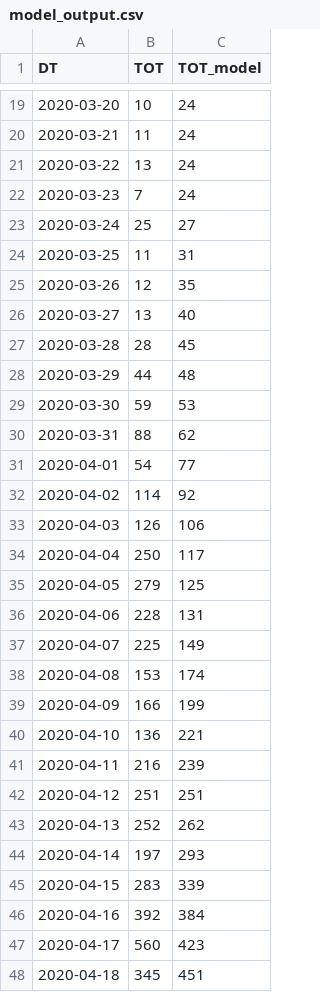
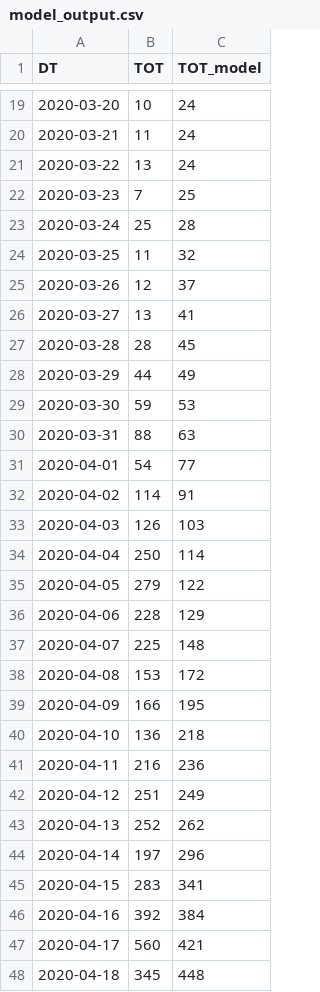
Before and after one commit to A1337CBS/covid19MLPredictor, a CSV file: data/model_output.csv, drawn as a sheet; only a part is shown, gaps mark what is left out; the diff covers the shown part only.

```diff
--- a/data/model_output.csv
+++ b/data/model_output.csv
@@ -21,28 +21,28 @@ DT,TOT,TOT_model
 2020-03-22,13,24
-2020-03-23,7,24
-2020-03-24,25,27
-2020-03-25,11,31
-2020-03-26,12,35
-2020-03-27,13,40
+2020-03-23,7,25
+2020-03-24,25,28
+2020-03-25,11,32
+2020-03-26,12,37
+2020-03-27,13,41
 2020-03-28,28,45
-2020-03-29,44,48
+2020-03-29,44,49
 2020-03-30,59,53
-2020-03-31,88,62
+2020-03-31,88,63
 2020-04-01,54,77
-2020-04-02,114,92
-2020-04-03,126,106
-2020-04-04,250,117
-2020-04-05,279,125
-2020-04-06,228,131
-2020-04-07,225,149
-2020-04-08,153,174
-2020-04-09,166,199
-2020-04-10,136,221
-2020-04-11,216,239
-2020-04-12,251,251
+2020-04-02,114,91
+2020-04-03,126,103
+2020-04-04,250,114
+2020-04-05,279,122
+2020-04-06,228,129
+2020-04-07,225,148
+2020-04-08,153,172
+2020-04-09,166,195
+2020-04-10,136,218
+2020-04-11,216,236
+2020-04-12,251,249
 2020-04-13,252,262
-2020-04-14,197,293
-2020-04-15,283,339
+2020-04-14,197,296
+2020-04-15,283,341
 2020-04-16,392,384
-2020-04-17,560,423
-2020-04-18,345,451
+2020-04-17,560,421
+2020-04-18,345,448
```
Also changed, not shown: 3 added rows and 76 edited cells elsewhere in this file, 3 other files.
